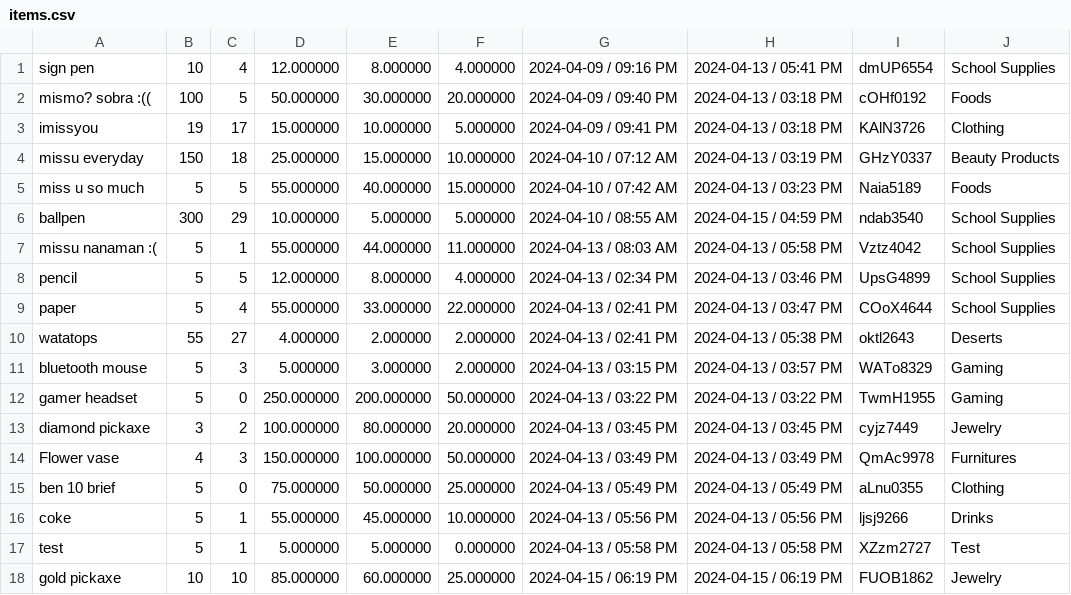
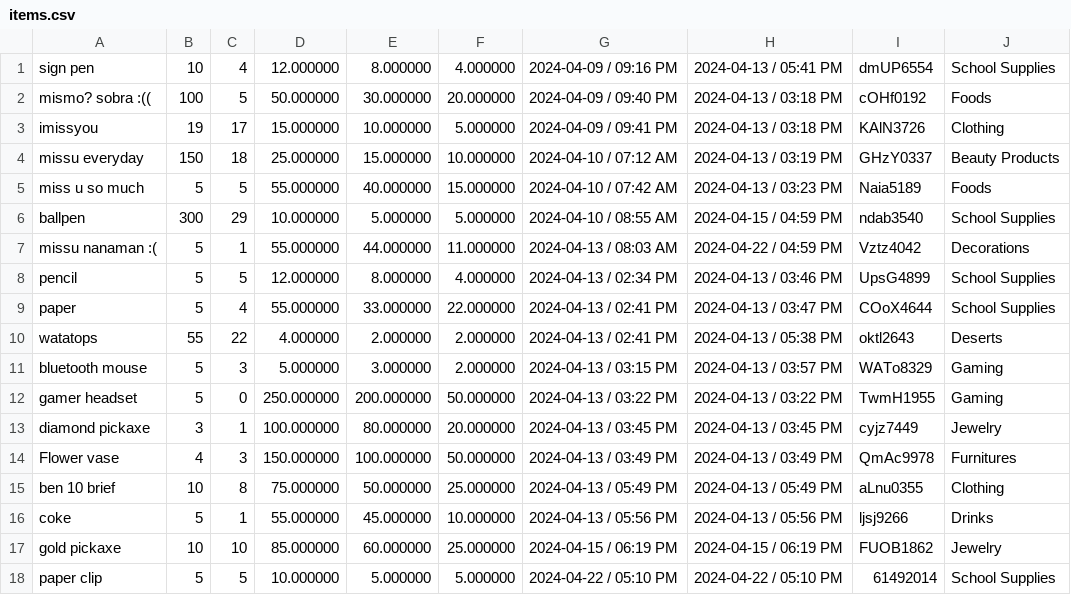
Before and after one commit to FiereEinar/inventory-system-cli, a CSV file: storedata/items.csv, drawn as a sheet.

Commit message:
reworked the item prompting & added stocks status & changed ID

```diff
--- a/storedata/items.csv
+++ b/storedata/items.csv
@@ -6,13 +6,13 @@ miss u so much,5,5,55.000000,40.000000,15.000000,2024-04-10 / 07:42 AM,2024-04-1
 ballpen,300,29,10.000000,5.000000,5.000000,2024-04-10 / 08:55 AM,2024-04-15 / 04:59 PM,ndab3540,School Supplies
-missu nanaman :(,5,1,55.000000,44.000000,11.000000,2024-04-13 / 08:03 AM,2024-04-13 / 05:58 PM,Vztz4042,School Supplies
+missu nanaman :(,5,1,55.000000,44.000000,11.000000,2024-04-13 / 08:03 AM,2024-04-22 / 04:59 PM,Vztz4042,Decorations
 pencil,5,5,12.000000,8.000000,4.000000,2024-04-13 / 02:34 PM,2024-04-13 / 03:46 PM,UpsG4899,School Supplies
 paper,5,4,55.000000,33.000000,22.000000,2024-04-13 / 02:41 PM,2024-04-13 / 03:47 PM,COoX4644,School Supplies
-watatops,55,27,4.000000,2.000000,2.000000,2024-04-13 / 02:41 PM,2024-04-13 / 05:38 PM,oktl2643,Deserts
+watatops,55,22,4.000000,2.000000,2.000000,2024-04-13 / 02:41 PM,2024-04-13 / 05:38 PM,oktl2643,Deserts
 bluetooth mouse,5,3,5.000000,3.000000,2.000000,2024-04-13 / 03:15 PM,2024-04-13 / 03:57 PM,WATo8329,Gaming
 gamer headset,5,0,250.000000,200.000000,50.000000,2024-04-13 / 03:22 PM,2024-04-13 / 03:22 PM,TwmH1955,Gaming
-diamond pickaxe,3,2,100.000000,80.000000,20.000000,2024-04-13 / 03:45 PM,2024-04-13 / 03:45 PM,cyjz7449,Jewelry
+diamond pickaxe,3,1,100.000000,80.000000,20.000000,2024-04-13 / 03:45 PM,2024-04-13 / 03:45 PM,cyjz7449,Jewelry
 Flower vase,4,3,150.000000,100.000000,50.000000,2024-04-13 / 03:49 PM,2024-04-13 / 03:49 PM,QmAc9978,Furnitures
-ben 10 brief,5,0,75.000000,50.000000,25.000000,2024-04-13 / 05:49 PM,2024-04-13 / 05:49 PM,aLnu0355,Clothing
+ben 10 brief,10,8,75.000000,50.000000,25.000000,2024-04-13 / 05:49 PM,2024-04-13 / 05:49 PM,aLnu0355,Clothing
 coke,5,1,55.000000,45.000000,10.000000,2024-04-13 / 05:56 PM,2024-04-13 / 05:56 PM,ljsj9266,Drinks
-test,5,1,5.000000,5.000000,0.000000,2024-04-13 / 05:58 PM,2024-04-13 / 05:58 PM,XZzm2727,Test
 gold pickaxe,10,10,85.000000,60.000000,25.000000,2024-04-15 / 06:19 PM,2024-04-15 / 06:19 PM,FUOB1862,Jewelry
+paper clip,5,5,10.000000,5.000000,5.000000,2024-04-22 / 05:10 PM,2024-04-22 / 05:10 PM,61492014,School Supplies
```
Also changed, not shown: storedata/reports/days/April.csv, storedata/reports/monthlyReport.csv, 11 other files.
